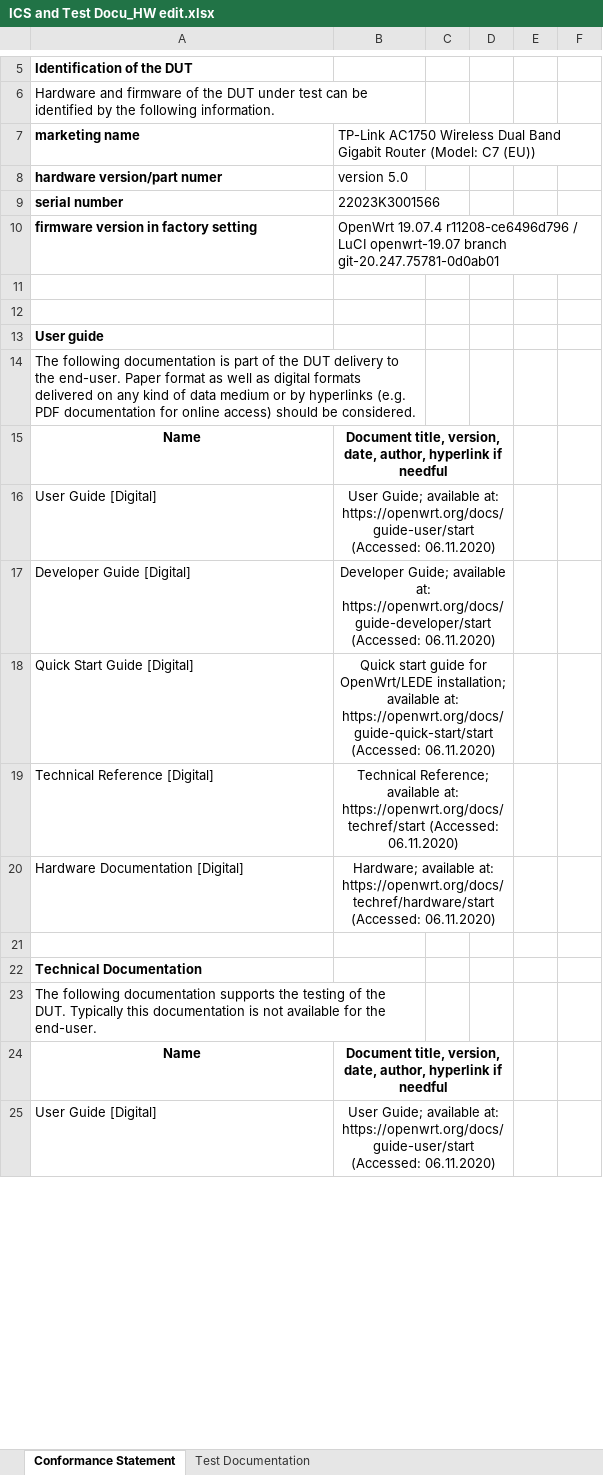
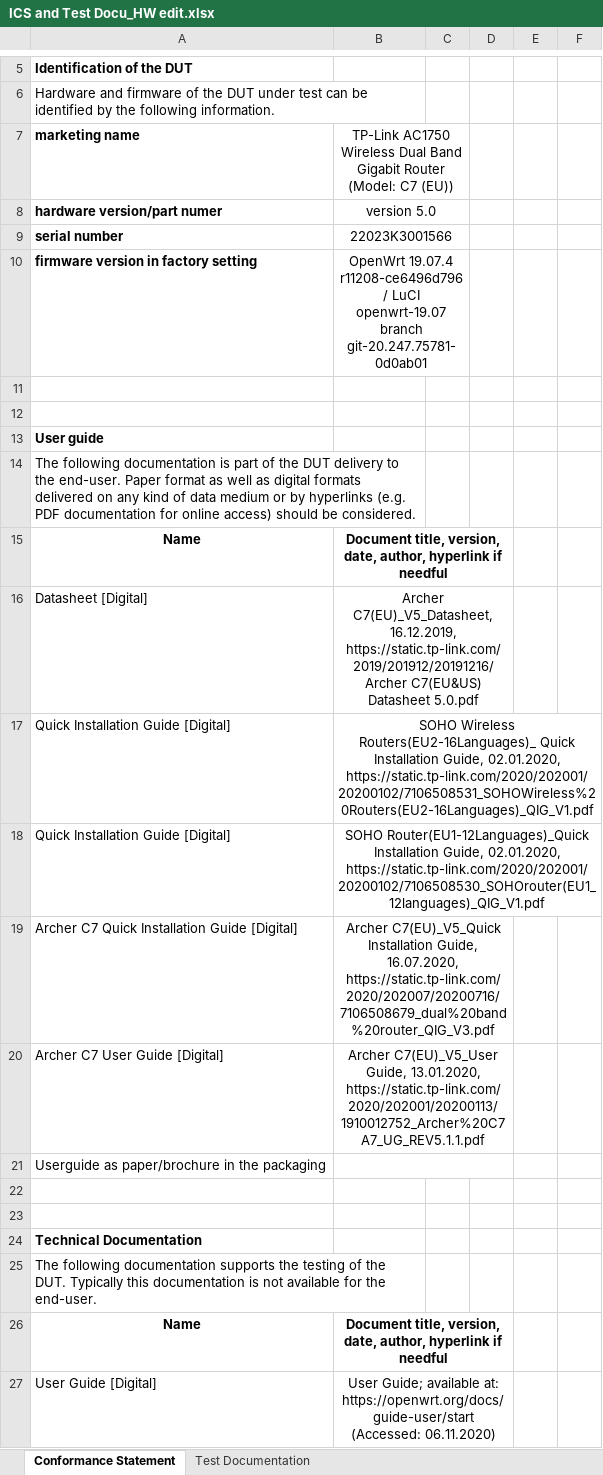
Before and after one commit to arantarion/Abschlussarbeit_H-BRS, an Excel workbook: Bachelorarbeit/ICS and Test Docu_HW edit.xlsx, sheet Conformance Statement, drawn as a sheet; only a part is shown, gaps mark what is left out; values as stored, in another font and other column widths than the file's, no borders; removed rows and columns are numbered as before the commit, all else as after; the diff names each change by its address in the sheet, - before the commit and + after, or states it on an @@ line.

```diff
--- a/Bachelorarbeit/ICS and Test Docu_HW edit.xlsx (sheet Conformance Statement)
+++ b/Bachelorarbeit/ICS and Test Docu_HW edit.xlsx (sheet Conformance Statement)
-B7:B10 alignment: left
+B7:B10 alignment: center
+B7:C7 merged
+B8:C8 merged
+B9:C9 merged
+B10:C10 merged
-row 16: User Guide [Digital] | User Guide; available at: https://openwrt.org/docs/guide-user/start (Accessed: 06.11.2020)
-row 17: Developer Guide [Digital] | Developer Guide; available at: https://openwrt.org/docs/guide-developer/start (Accessed: 06.11.2020)
-row 18: Quick Start Guide [Digital] | Quick start guide for OpenWrt/LEDE installation; available at: https://openwrt.org/docs/guide-quick-start/start (Accessed: 06.11.2020)
-row 19: Technical Reference [Digital] | Technical Reference; available at: https://openwrt.org/docs/techref/start (Accessed: 06.11.2020)
+row 16: Datasheet [Digital] | Archer C7(EU)_V5_Datasheet, 16.12.2019, https://static.tp-link.com/2019/201912/20191216/Archer C7(EU&US) Datasheet 5.0.pdf
+row 17: Quick Installation Guide [Digital] | SOHO Wireless Routers(EU2-16Languages)_ Quick Installation Guide, 02.01.2020, https://static.tp-link.com/2020/202001/20200102/7106508531_SOHOWireless%20Routers(EU2-16Languages)_QIG_V1.pdf
+row 18: Quick Installation Guide [Digital] | SOHO Router(EU1-12Languages)_Quick Installation Guide, 02.01.2020, https://static.tp-link.com/2020/202001/20200102/7106508530_SOHOrouter(EU1_12languages)_QIG_V1.pdf
+row 19: Archer C7 Quick Installation Guide [Digital] | Archer C7(EU)_V5_Quick Installation Guide, 16.07.2020, https://static.tp-link.com/2020/202007/20200716/7106508679_dual%20band%20router_QIG_V3.pdf
+row 20: Archer C7 User Guide [Digital] | Archer C7(EU)_V5_User Guide, 13.01.2020, https://static.tp-link.com/2020/202001/20200113/1910012752_Archer%20C7A7_UG_REV5.1.1.pdf
+row 21: Userguide as paper/brochure in the packaging
-row 22: Hardware Documentation [Digital] | Hardware; available at: https://openwrt.org/docs/techref/hardware/start (Accessed: 06.11.2020)
+row 22: (empty)
-B20:D20 merged
```
Also changed, not shown: 7 other files.
